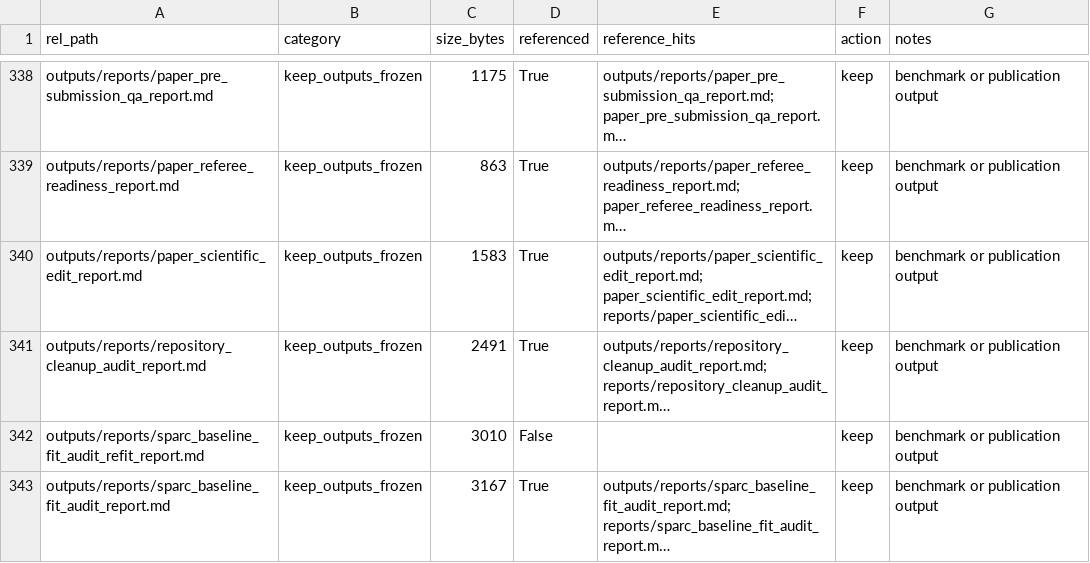
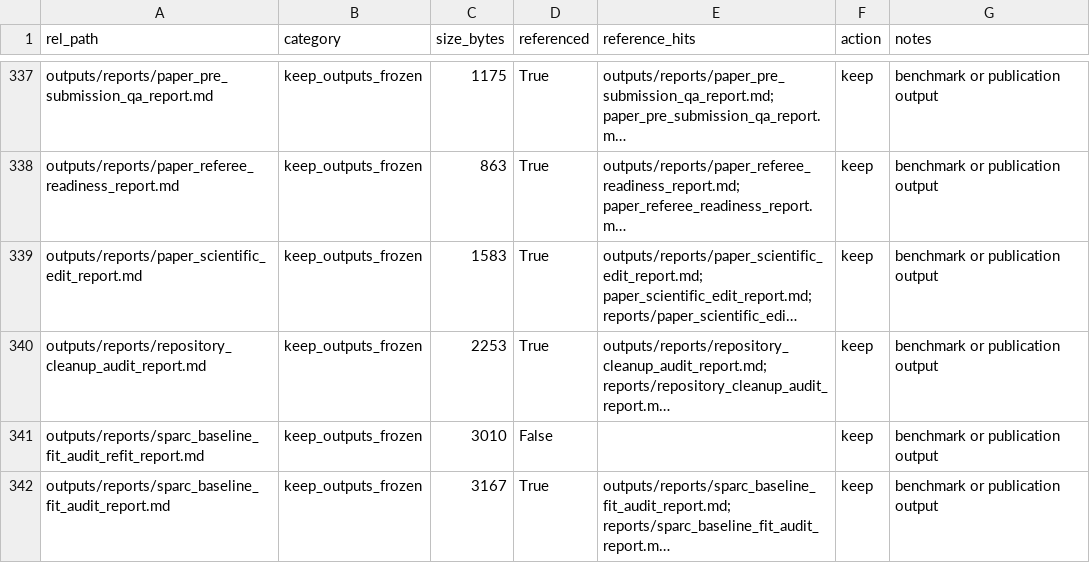
Before and after one commit to bahman2017/tdf-galaxy-tau-benchmark, a CSV file: outputs/tables/repository_file_inventory.csv, drawn as a sheet; only a part is shown, gaps mark what is left out; long unchanged cells end in …; addresses are those after the commit; the diff covers the shown part only; the diff names each change by its address in the sheet, - before the commit and + after, or states it on an @@ line.

```diff
--- a/outputs/tables/repository_file_inventory.csv
+++ b/outputs/tables/repository_file_inventory.csv
-C340 (size_bytes): 2491
+C340 (size_bytes): 2253
```
Also changed, not shown: 7 removed rows and 17 edited cells elsewhere in this file, outputs/tables/repository_cleanup_candidates.csv, 3 other files.
